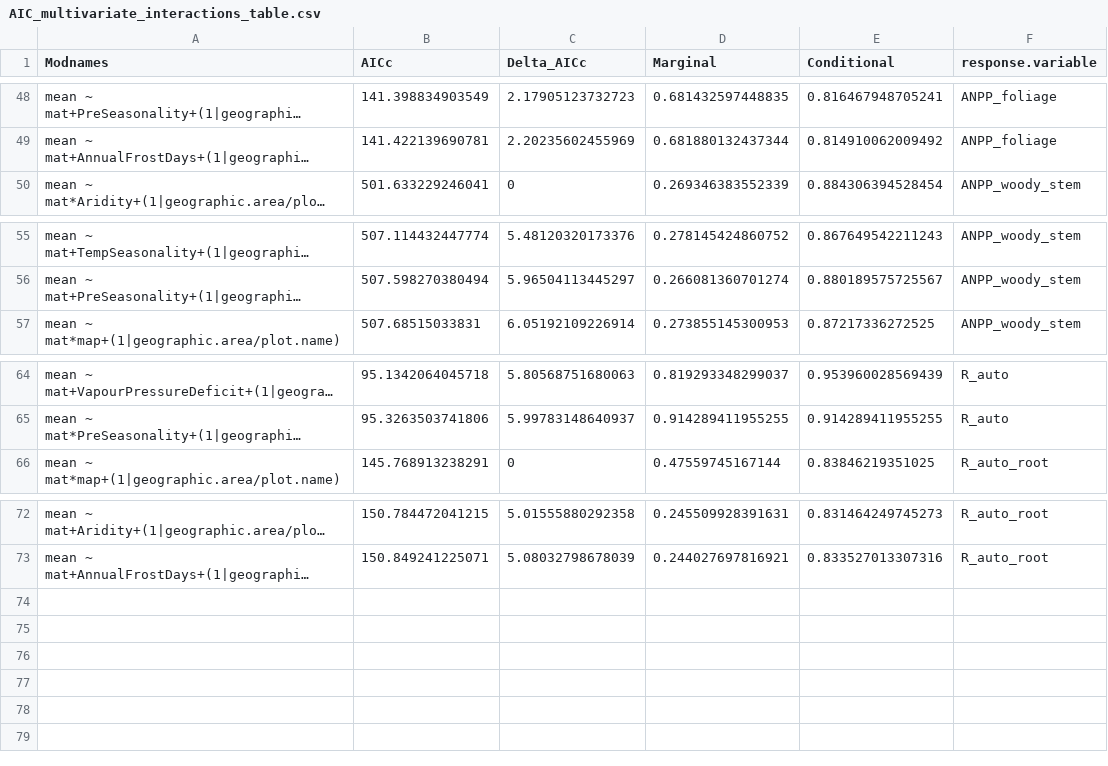
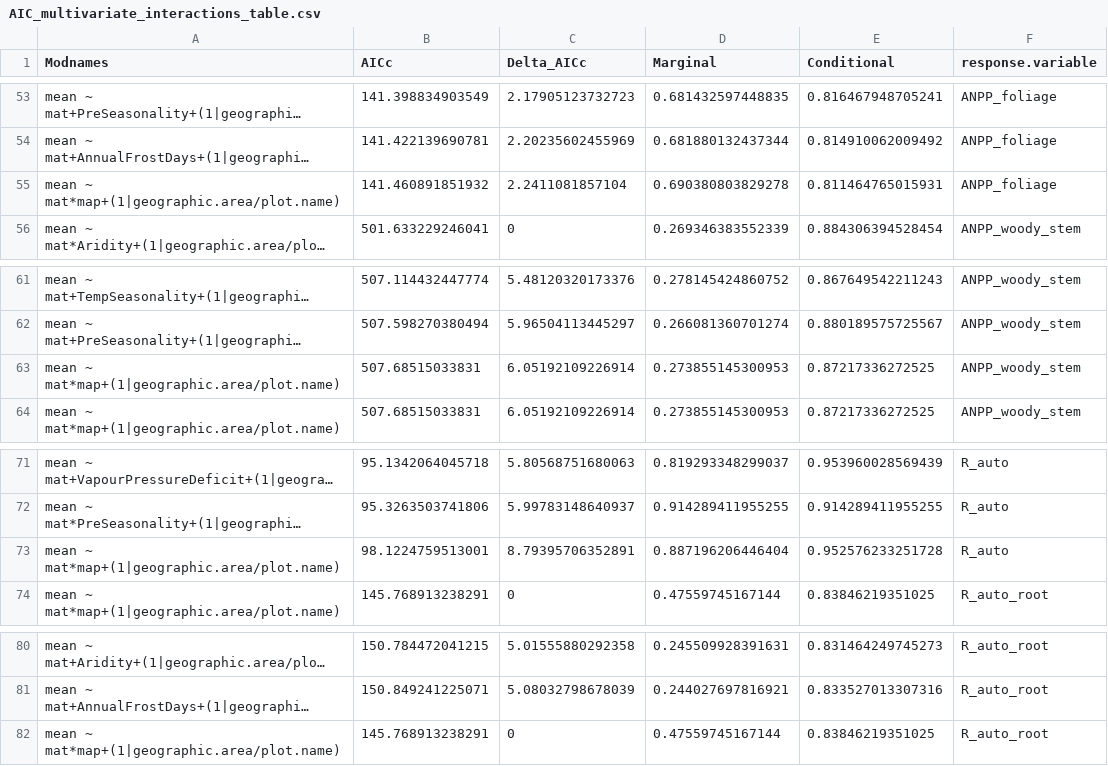
Before and after one commit to forc-db/Global_Productivity, a CSV file: results/tables/best_model_outputs/AIC_multivariate_interactions_table.csv, drawn as a sheet; only a part is shown, gaps mark what is left out; long unchanged cells end in …; the diff covers the shown part only; the diff names each change by its address in the sheet, - before the commit and + after, or states it on an @@ line.

```diff
--- a/results/tables/best_model_outputs/AIC_multivariate_interactions_table.csv
+++ b/results/tables/best_model_outputs/AIC_multivariate_interactions_table.csv
+row 55: mean ~ mat*map+(1|geographic.area/plot.name) | 141.460891851932 | 2.2411081857104 | 0.690380803829278 | 0.811464765015931 | ANPP_foliage
+row 63: mean ~ mat*map+(1|geographic.area/plot.name) | 507.68515033831 | 6.05192109226914 | 0.273855145300953 | 0.87217336272525 | ANPP_woody_stem
+row 73: mean ~ mat*map+(1|geographic.area/plot.name) | 98.1224759513001 | 8.79395706352891 | 0.887196206446404 | 0.952576233251728 | R_auto
+row 82: mean ~ mat*map+(1|geographic.area/plot.name) | 145.768913238291 | 0 | 0.47559745167144 | 0.83846219351025 | R_auto_root
```
Also changed, not shown: 5 added rows elsewhere in this file.
